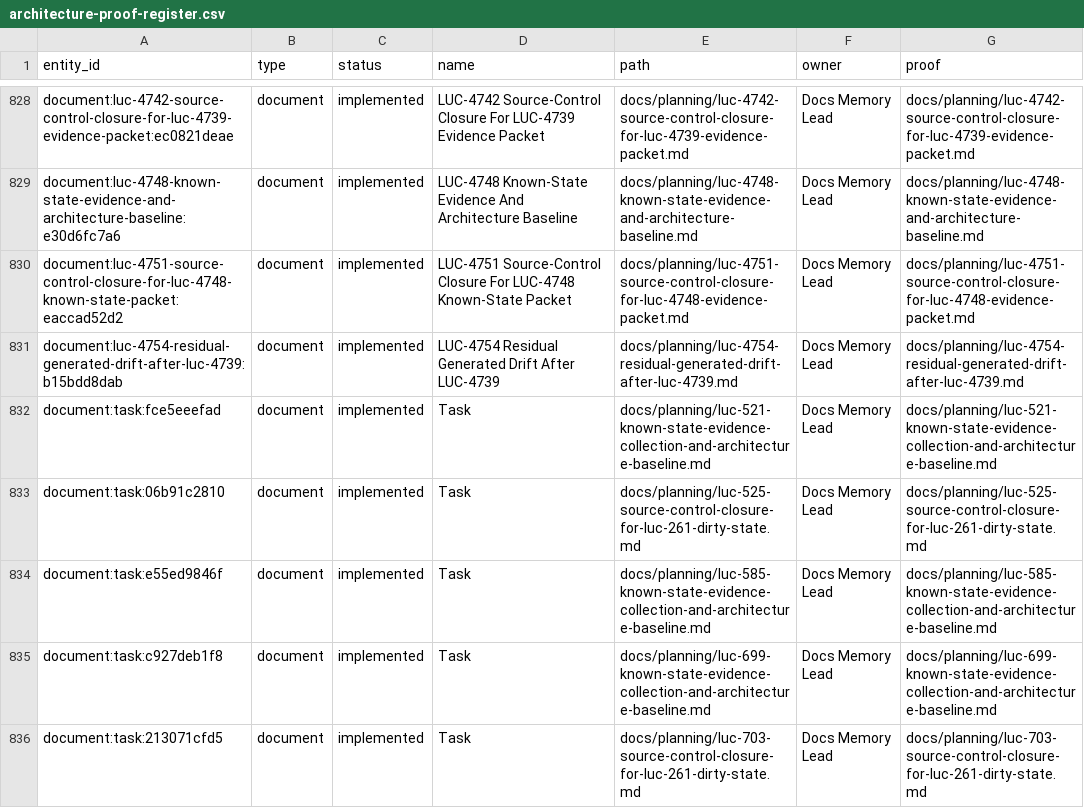
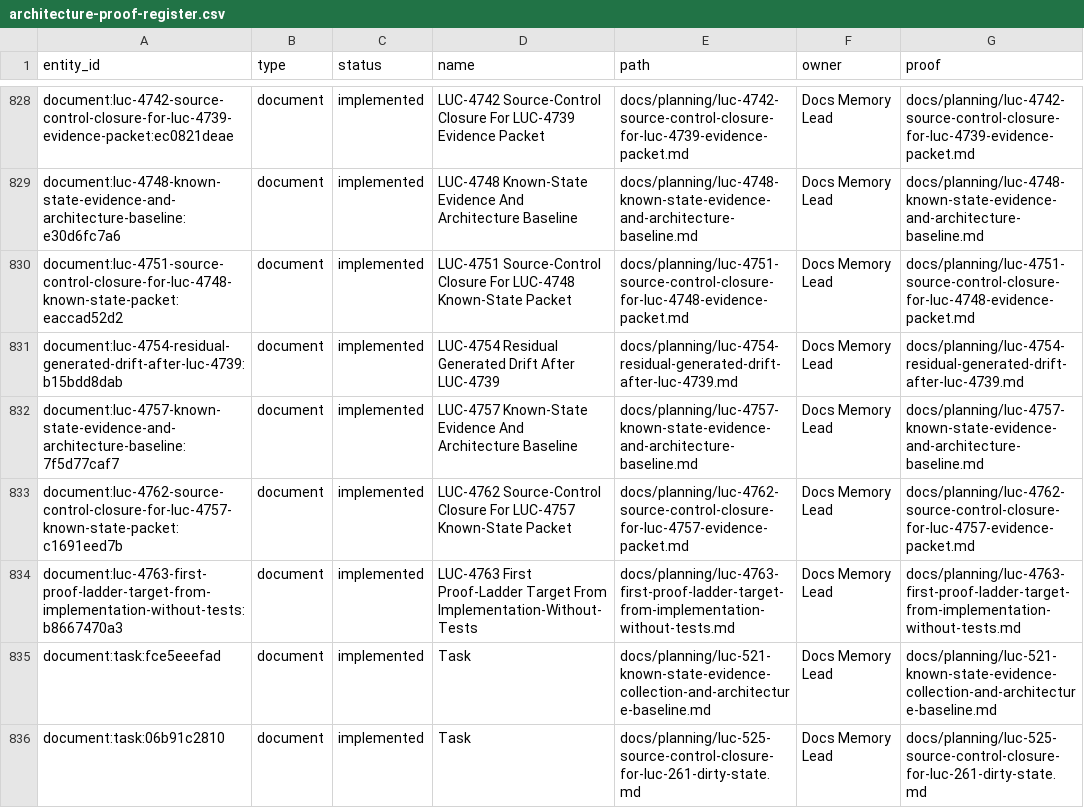
Before and after one commit to Wroblewski-Patryk/Roost, a CSV file: docs/graphs/architecture-proof-register.csv, drawn as a sheet; only a part is shown, gaps mark what is left out; the shorter side is filled out with more unchanged rows; the diff names each change by its address in the sheet, - before the commit and + after, or states it on an @@ line.

```diff
--- a/docs/graphs/architecture-proof-register.csv
+++ b/docs/graphs/architecture-proof-register.csv
+row 832: document:luc-4757-known-state-evidence-and-architecture-baseline:7f5d77caf7 | document | implemented | LUC-4757 Known-State Evidence And Architecture Baseline | docs/planning/luc-4757-known-state-evidence-and-architecture-baseline.md | Docs Memory Lead | docs/planning/luc-4757-known-state-evidence-and-architecture-baseline.md
+row 833: document:luc-4762-source-control-closure-for-luc-4757-known-state-packet:c1691eed7b | document | implemented | LUC-4762 Source-Control Closure For LUC-4757 Known-State Packet | docs/planning/luc-4762-source-control-closure-for-luc-4757-evidence-packet.md | Docs Memory Lead | docs/planning/luc-4762-source-control-closure-for-luc-4757-evidence-packet.md
+row 834: document:luc-4763-first-proof-ladder-target-from-implementation-without-tests:b8667470a3 | document | implemented | LUC-4763 First Proof-Ladder Target From Implementation-Without-Tests | docs/planning/luc-4763-first-proof-ladder-target-from-implementation-without-tests.md | Docs Memory Lead | docs/planning/luc-4763-first-proof-ladder-target-from-implementation-without-tests.md
```
Also changed, not shown: docs/graphs/architecture-awareness.csv, 10 other files.
